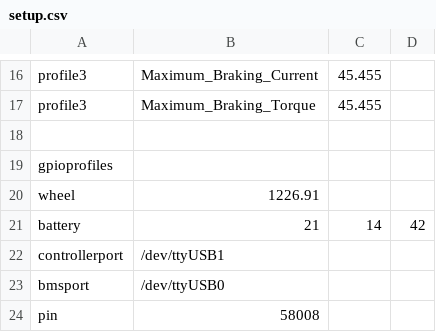
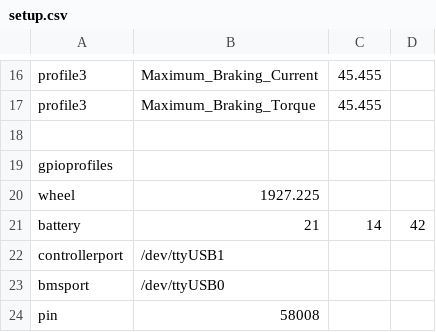
Before and after one commit to cwkowalski/ASI_AmpyDisplay, a CSV file: setup.csv, drawn as a sheet; only a part is shown, gaps mark what is left out.

```diff
--- a/setup.csv
+++ b/setup.csv
@@ -19,3 +19,3 @@ profile3, Maximum_Braking_Torque, 45.455
 gpioprofiles
-wheel, 1226.91
+wheel, 1927.225
 battery, 21, 14, 42
```
Also changed, not shown: 2 other files.
